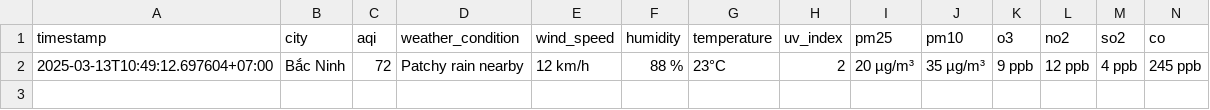
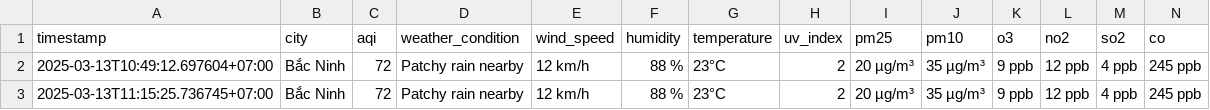
Before and after one commit to dothang08/aqi_newdatav2, a CSV file: result/bac-ninh/aqi_bac-ninh_2025_mar.csv, drawn as a sheet.

```diff
--- a/result/bac-ninh/aqi_bac-ninh_2025_mar.csv
+++ b/result/bac-ninh/aqi_bac-ninh_2025_mar.csv
@@ -2 +2,2 @@ timestamp,city,aqi,weather_condition,wind_speed,humidity,temperature,uv_index,pm
 2025-03-13T10:49:12.697604+07:00,Bắc Ninh,72,Patchy rain nearby,12 km/h,88 %,23°C,2,20 µg/m³,35 µg/m³,9 ppb,12 ppb,4 ppb,245 ppb
+2025-03-13T11:15:25.736745+07:00,Bắc Ninh,72,Patchy rain nearby,12 km/h,88 %,23°C,2,20 µg/m³,35 µg/m³,9 ppb,12 ppb,4 ppb,245 ppb
```
Also changed, not shown: result/da-nang/aqi_da-nang_2025_mar.csv, result/hai-phong/aqi_hai-phong_2025_mar.csv, 4 other files.
